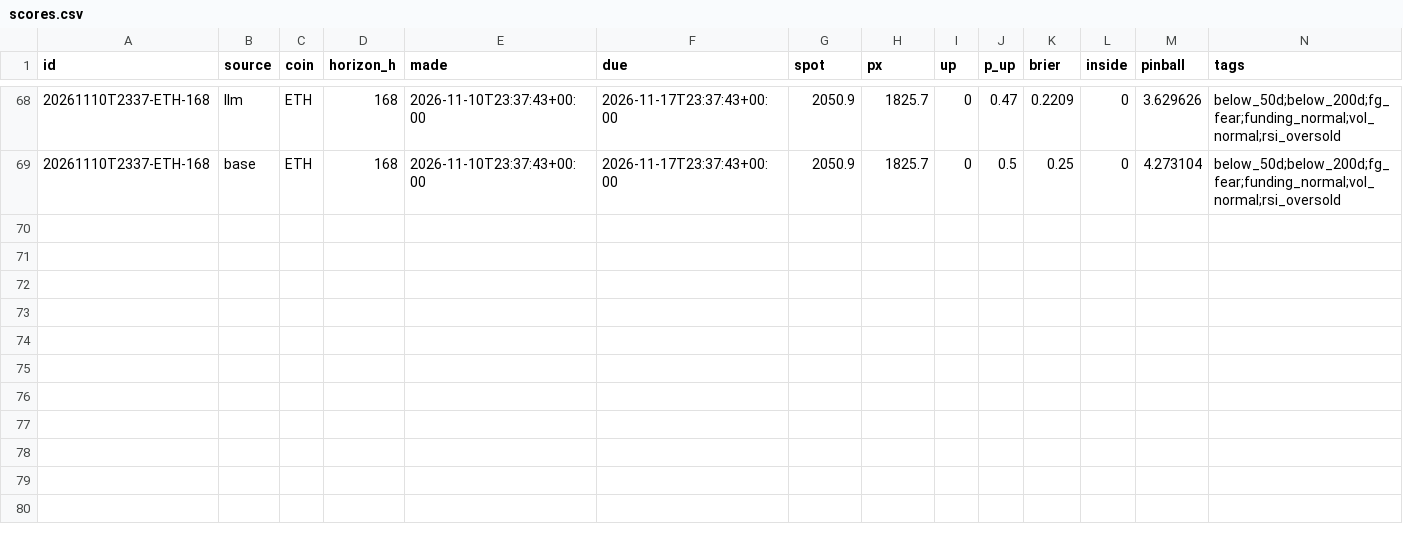
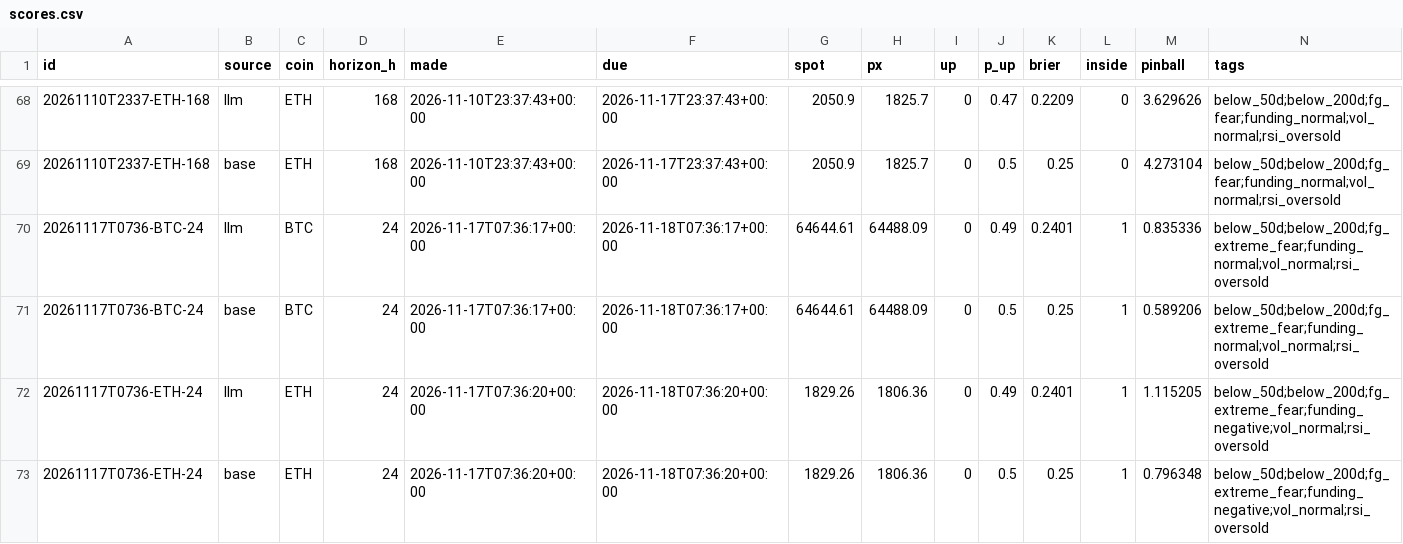
Before and after one commit to DharmikGohil/LLMTrading, a CSV file: paper/crypto/learn/scores.csv, drawn as a sheet; only a part is shown, gaps mark what is left out.

```diff
--- a/paper/crypto/learn/scores.csv
+++ b/paper/crypto/learn/scores.csv
@@ -69 +69,5 @@ id,source,coin,horizon_h,made,due,spot,px,up,p_up,brier,inside,pinball,tags
 20261110T2337-ETH-168,base,ETH,168,2026-11-10T23:37:43+00:00,2026-11-17T23:37:43+00:00,2050.9,1825.7,0,0.5,0.25,0,4.273104,below_50d;below_200d;fg_fear;funding_normal;vol_normal;rsi_oversold
+20261117T0736-BTC-24,llm,BTC,24,2026-11-17T07:36:17+00:00,2026-11-18T07:36:17+00:00,64644.61,64488.09,0,0.49,0.2401,1,0.835336,below_50d;below_200d;fg_extreme_fear;funding_normal;vol_normal;rsi_oversold
+20261117T0736-BTC-24,base,BTC,24,2026-11-17T07:36:17+00:00,2026-11-18T07:36:17+00:00,64644.61,64488.09,0,0.5,0.25,1,0.589206,below_50d;below_200d;fg_extreme_fear;funding_normal;vol_normal;rsi_oversold
+20261117T0736-ETH-24,llm,ETH,24,2026-11-17T07:36:20+00:00,2026-11-18T07:36:20+00:00,1829.26,1806.36,0,0.49,0.2401,1,1.115205,below_50d;below_200d;fg_extreme_fear;funding_negative;vol_normal;rsi_oversold
+20261117T0736-ETH-24,base,ETH,24,2026-11-17T07:36:20+00:00,2026-11-18T07:36:20+00:00,1829.26,1806.36,0,0.5,0.25,1,0.796348,below_50d;below_200d;fg_extreme_fear;funding_negative;vol_normal;rsi_oversold
```
Also changed, not shown: paper/crypto/equity.csv, paper/crypto/learn/bracket_scores.csv, 3 other files.
